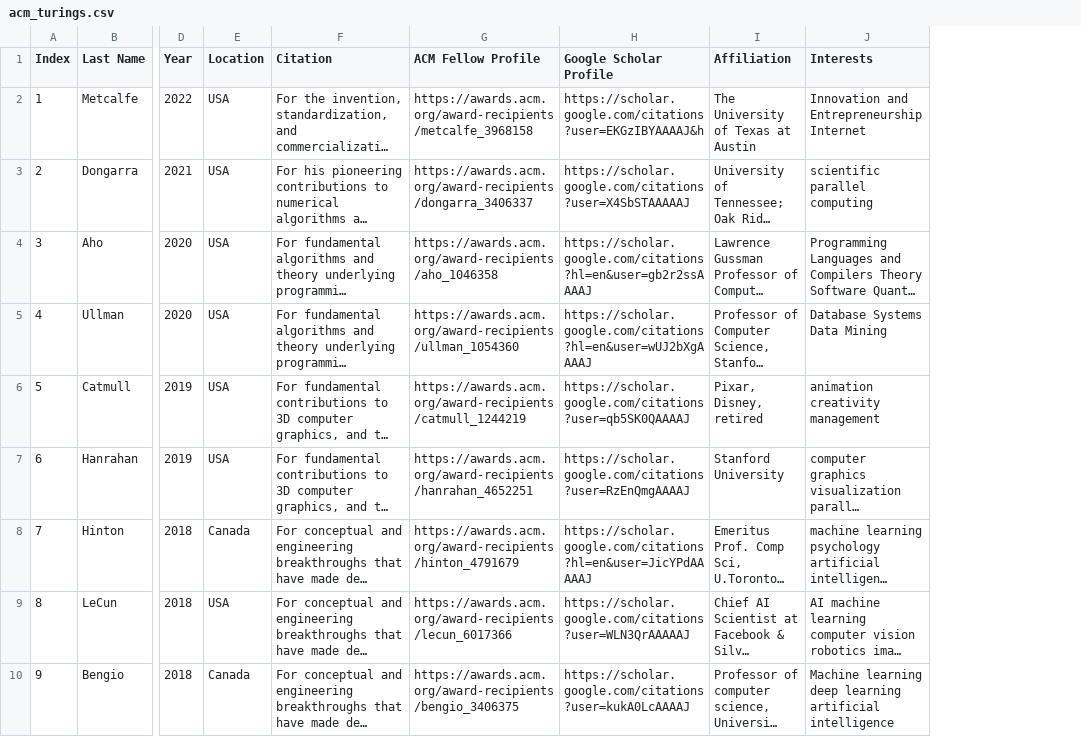
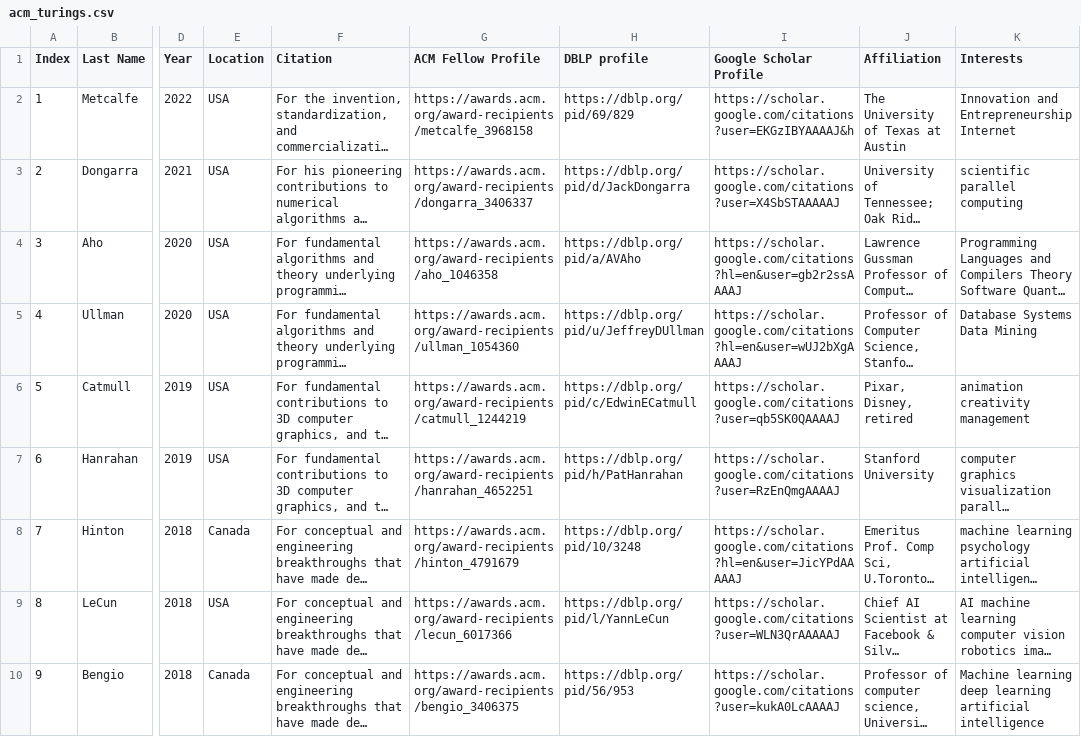
Before and after one commit to lintool/cs-big-cows, a CSV file: acm_turing_awards/acm_turings.csv, drawn as a sheet; only a part is shown, gaps mark what is left out; long unchanged cells end in …; the diff names each change by its address in the sheet, - before the commit and + after, or states it on an @@ line.

Commit message:
add dblp profile

```diff
--- a/acm_turing_awards/acm_turings.csv
+++ b/acm_turing_awards/acm_turings.csv
+column H (DBLP profile), rows 2-10: https://dblp.org/pid/69/829 | https://dblp.org/pid/d/JackDongarra | https://dblp.org/pid/a/AVAho | https://dblp.org/pid/u/JeffreyDUllman | https://dblp.org/pid/c/EdwinECatmull | https://dblp.org/pid/h/PatHanrahan | https://dblp.org/pid/10/3248 | https://dblp.org/pid/l/YannLeCun | https://dblp.org/pid/56/953
```
Also changed, not shown: 1 other file.
